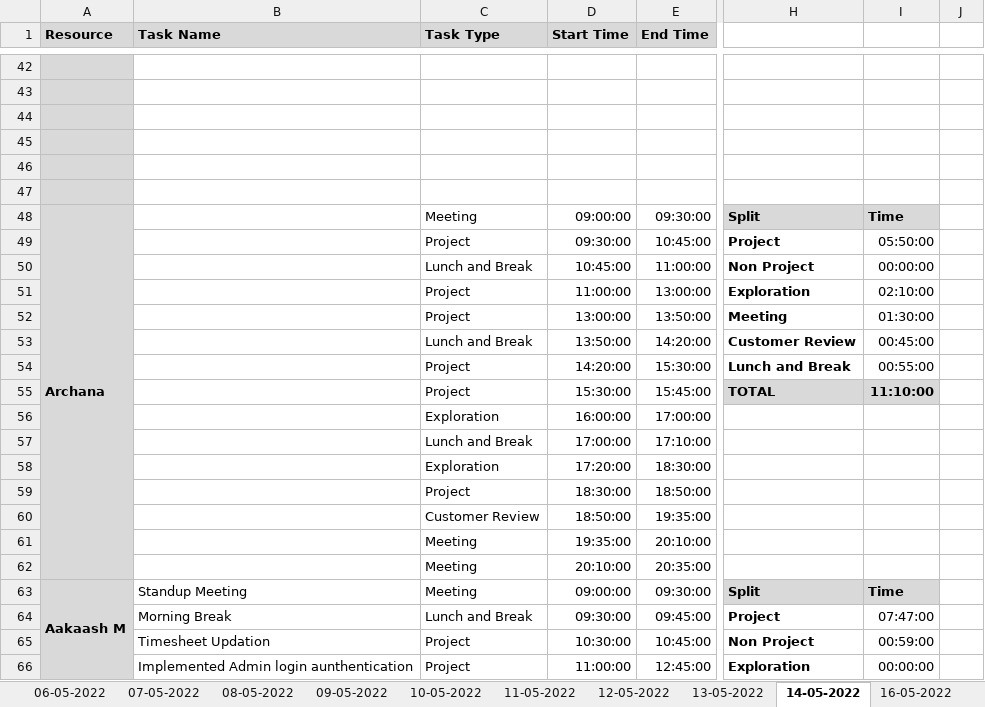
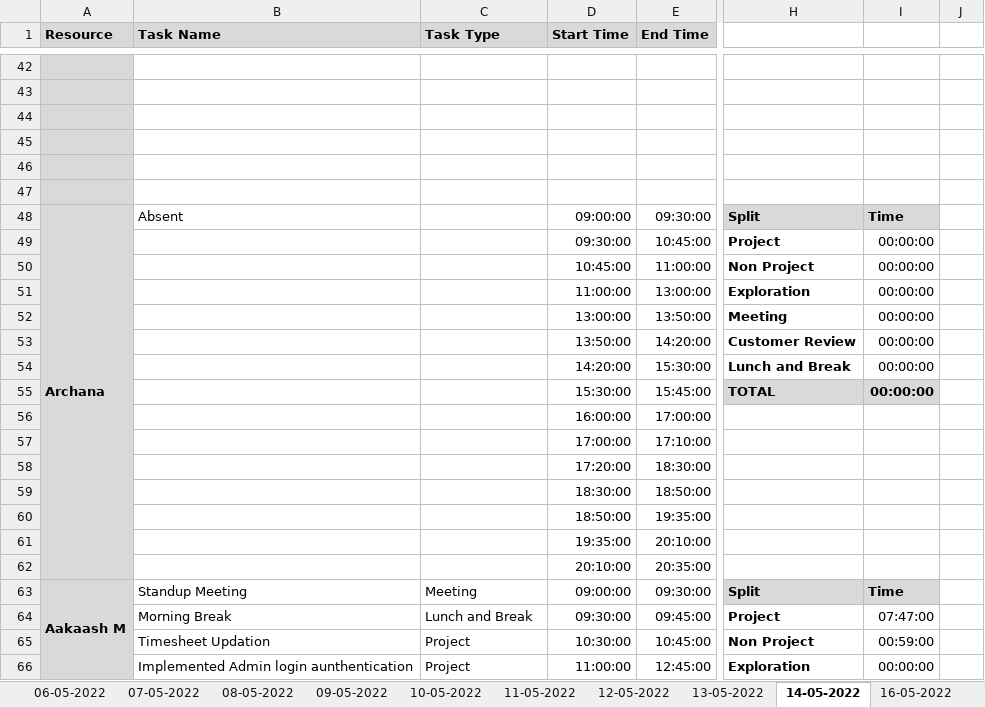
Before and after one commit to Tenacious-Org/Project-A5, an Excel workbook: Process/Timesheet/PTW-Timesheet.xlsx, sheet 14-05-2022, drawn as a sheet; only a part is shown, gaps mark what is left out; values as stored, in another font and other column widths than the file's, no borders; conditional formats not drawn; the diff covers the shown part only; the diff names each change by its address in the sheet, - before the commit and + after, or states it on an @@ line.

```diff
--- a/Process/Timesheet/PTW-Timesheet.xlsx (sheet 14-05-2022)
+++ b/Process/Timesheet/PTW-Timesheet.xlsx (sheet 14-05-2022)
-B48 (Task Name): (empty)
+B48 (Task Name): Absent
-C48 (Task Type): Meeting
+C48 (Task Type): (empty)
-C49 (Task Type): Project
+C49 (Task Type): (empty)
-I49: 05:50:00
+I49: 00:00:00
-C50 (Task Type): Lunch and Break
+C50 (Task Type): (empty)
-C51:C52 (Task Type): Project
+C51:C52 (Task Type): (empty)
-I51: 02:10:00
+I51: 00:00:00
-I52: 01:30:00
+I52: 00:00:00
-C53 (Task Type): Lunch and Break
+C53 (Task Type): (empty)
-I53: 00:45:00
+I53: 00:00:00
-C54:C55 (Task Type): Project
+C54:C55 (Task Type): (empty)
-I54: 00:55:00
+I54: 00:00:00
-I55: 11:10:00
+I55: 00:00:00
-C56 (Task Type): Exploration
+C56 (Task Type): (empty)
-C57 (Task Type): Lunch and Break
+C57 (Task Type): (empty)
-C58 (Task Type): Exploration
+C58 (Task Type): (empty)
-C59 (Task Type): Project
+C59 (Task Type): (empty)
-C60 (Task Type): Customer Review
+C60 (Task Type): (empty)
-C61:C62 (Task Type): Meeting
+C61:C62 (Task Type): (empty)
```
Also changed, not shown: 11 added rows, 11 removed rows and 5 edited cells elsewhere in this sheet, sheet 10-05-2022, sheet 16-05-2022, sheet 13-05-2022, other sheet tabs, formulas that keep their value.
